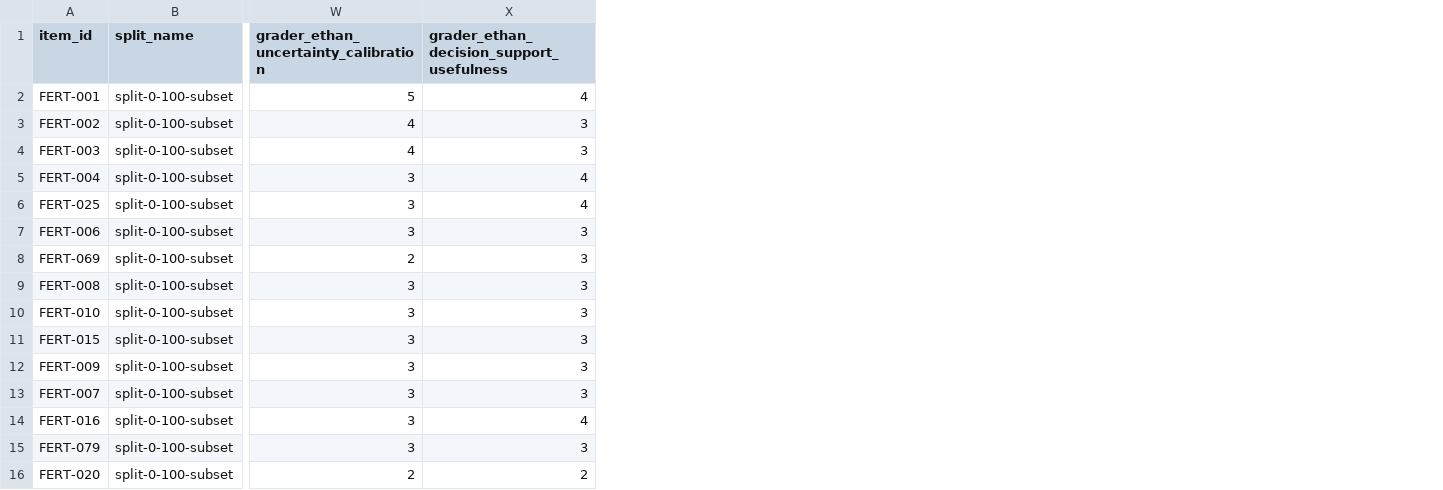
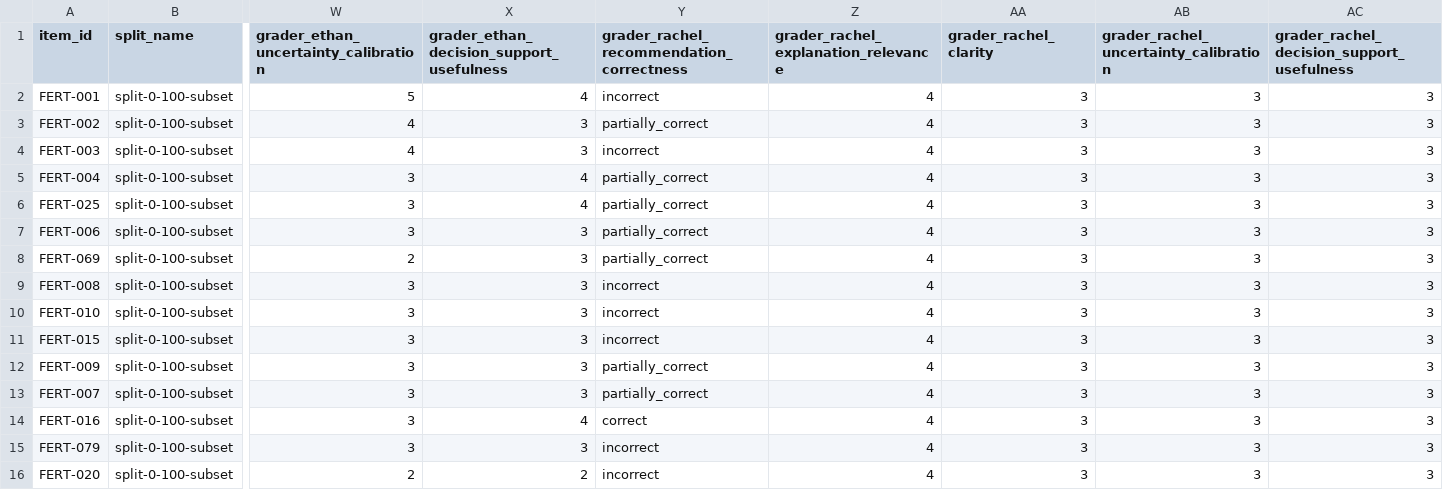
Before and after one commit to Ehanlion/HFAI-AgriGuide-Dataset, a CSV file: results-final/fertilizer-result-final-graded-split-0-100-subset.csv, drawn as a sheet; only a part is shown, gaps mark what is left out; the diff names each change by its address in the sheet, - before the commit and + after, or states it on an @@ line.

Commit message:
Added 2nd grading, CK is 0 since model results do not vary reasonably, need to regenerate model response

```diff
--- a/results-final/fertilizer-result-final-graded-split-0-100-subset.csv
+++ b/results-final/fertilizer-result-final-graded-split-0-100-subset.csv
+column Y, rows 1-16: grader_rachel_recommendation_correctness | incorrect | partially_correct | incorrect | partially_correct | partially_correct | partially_correct | partially_correct | incorrect | incorrect | incorrect | partially_correct | partially_correct | correct | incorrect | incorrect
+column Z, rows 1-16: grader_rachel_explanation_relevance | 4 | 4 | 4 | 4 | 4 | 4 | 4 | 4 | 4 | 4 | 4 | 4 | 4 | 4 | 4
+column AA (grader_rachel_clarity), rows 2-16: all 3
+column AB, rows 1-16: grader_rachel_uncertainty_calibration | 3 | 3 | 3 | 3 | 3 | 3 | 3 | 3 | 3 | 3 | 3 | 3 | 3 | 3 | 3
+column AC, rows 1-16: grader_rachel_decision_support_usefulness | 3 | 3 | 3 | 3 | 3 | 3 | 3 | 3 | 3 | 3 | 3 | 3 | 3 | 3 | 3
```
Also changed, not shown: 2 other files.
